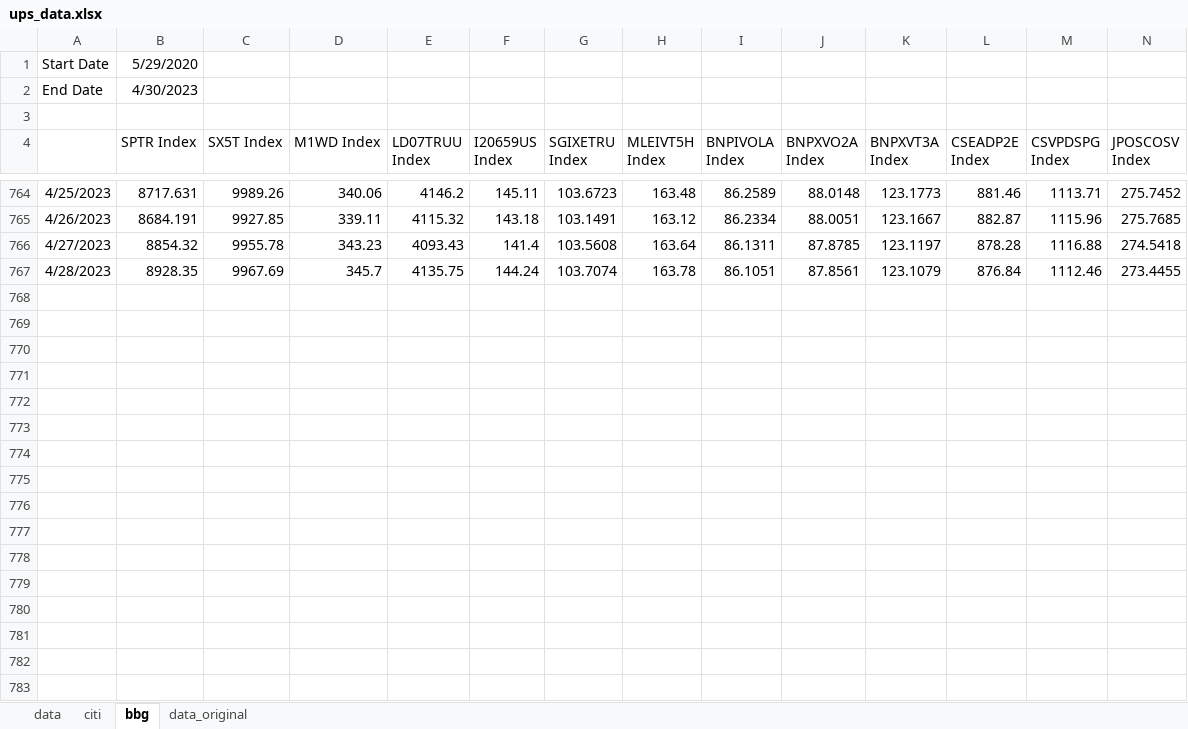
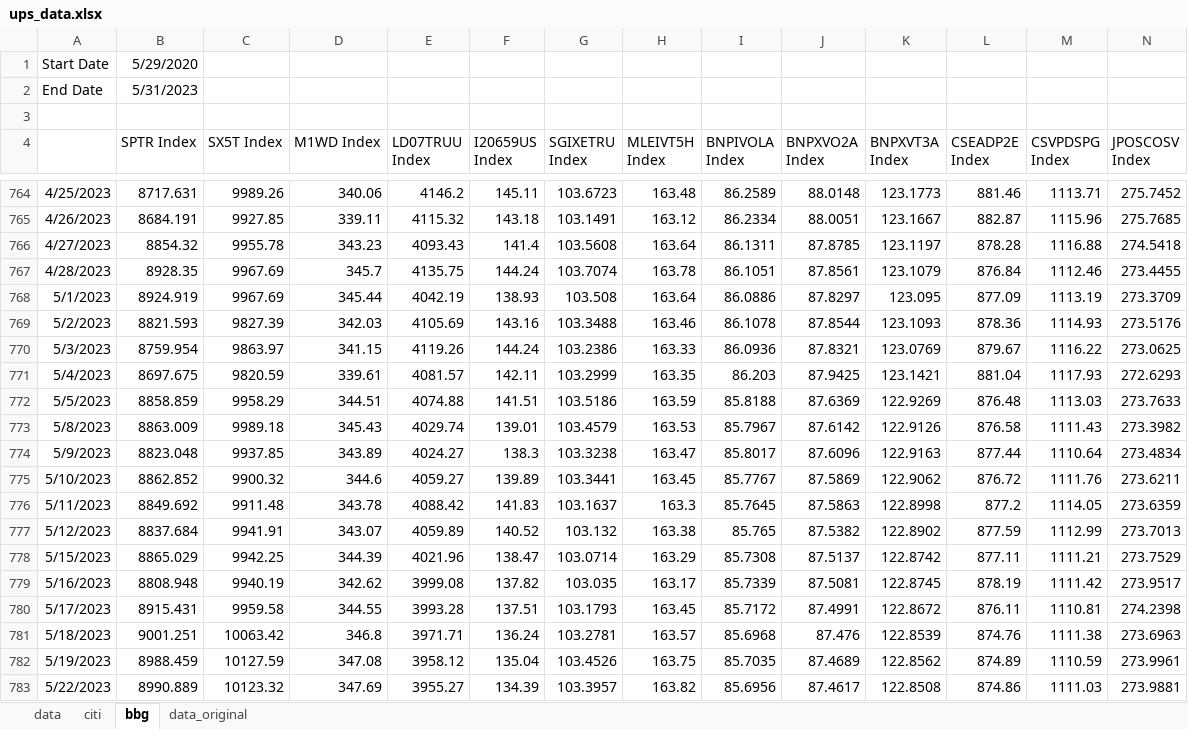
Before and after one commit to pforjoeUPS/RMP, an Excel workbook: EquityHedging/data/update_strats/ups_data.xlsx, sheet bbg, drawn as a sheet; only a part is shown, gaps mark what is left out; values as stored, in another font and other column widths than the file's, no borders; rows hold the shown columns only; the diff covers the shown part only; the diff names each change by its address in the sheet, - before the commit and + after, or states it on an @@ line.

```diff
--- a/EquityHedging/data/update_strats/ups_data.xlsx (sheet bbg)
+++ b/EquityHedging/data/update_strats/ups_data.xlsx (sheet bbg)
-B2 (SPTR Index): 4/30/2023
+B2 (SPTR Index): 5/31/2023
+row 768: 5/1/2023 | 8924.919 | 9967.69 | 345.44 | 4042.19 | 138.93 | 103.508 | 163.64 | 86.0886 | 87.8297 | 123.095 | 877.09 | 1113.19 | 273.3709
+row 769: 5/2/2023 | 8821.593 | 9827.39 | 342.03 | 4105.69 | 143.16 | 103.3488 | 163.46 | 86.1078 | 87.8544 | 123.1093 | 878.36 | 1114.93 | 273.5176
+row 770: 5/3/2023 | 8759.954 | 9863.97 | 341.15 | 4119.26 | 144.24 | 103.2386 | 163.33 | 86.0936 | 87.8321 | 123.0769 | 879.67 | 1116.22 | 273.0625
+row 771: 5/4/2023 | 8697.675 | 9820.59 | 339.61 | 4081.57 | 142.11 | 103.2999 | 163.35 | 86.203 | 87.9425 | 123.1421 | 881.04 | 1117.93 | 272.6293
+row 772: 5/5/2023 | 8858.859 | 9958.29 | 344.51 | 4074.88 | 141.51 | 103.5186 | 163.59 | 85.8188 | 87.6369 | 122.9269 | 876.48 | 1113.03 | 273.7633
+row 773: 5/8/2023 | 8863.009 | 9989.18 | 345.43 | 4029.74 | 139.01 | 103.4579 | 163.53 | 85.7967 | 87.6142 | 122.9126 | 876.58 | 1111.43 | 273.3982
+row 774: 5/9/2023 | 8823.048 | 9937.85 | 343.89 | 4024.27 | 138.3 | 103.3238 | 163.47 | 85.8017 | 87.6096 | 122.9163 | 877.44 | 1110.64 | 273.4834
+row 775: 5/10/2023 | 8862.852 | 9900.32 | 344.6 | 4059.27 | 139.89 | 103.3441 | 163.45 | 85.7767 | 87.5869 | 122.9062 | 876.72 | 1111.76 | 273.6211
+row 776: 5/11/2023 | 8849.692 | 9911.48 | 343.78 | 4088.42 | 141.83 | 103.1637 | 163.3 | 85.7645 | 87.5863 | 122.8998 | 877.2 | 1114.05 | 273.6359
+row 777: 5/12/2023 | 8837.684 | 9941.91 | 343.07 | 4059.89 | 140.52 | 103.132 | 163.38 | 85.765 | 87.5382 | 122.8902 | 877.59 | 1112.99 | 273.7013
+row 778: 5/15/2023 | 8865.029 | 9942.25 | 344.39 | 4021.96 | 138.47 | 103.0714 | 163.29 | 85.7308 | 87.5137 | 122.8742 | 877.11 | 1111.21 | 273.7529
+row 779: 5/16/2023 | 8808.948 | 9940.19 | 342.62 | 3999.08 | 137.82 | 103.035 | 163.17 | 85.7339 | 87.5081 | 122.8745 | 878.19 | 1111.42 | 273.9517
+row 780: 5/17/2023 | 8915.431 | 9959.58 | 344.55 | 3993.28 | 137.51 | 103.1793 | 163.45 | 85.7172 | 87.4991 | 122.8672 | 876.11 | 1110.81 | 274.2398
+row 781: 5/18/2023 | 9001.251 | 10063.42 | 346.8 | 3971.71 | 136.24 | 103.2781 | 163.57 | 85.6968 | 87.476 | 122.8539 | 874.76 | 1111.38 | 273.6963
+row 782: 5/19/2023 | 8988.459 | 10127.59 | 347.08 | 3958.12 | 135.04 | 103.4526 | 163.75 | 85.7035 | 87.4689 | 122.8562 | 874.89 | 1110.59 | 273.9961
+row 783: 5/22/2023 | 8990.889 | 10123.32 | 347.69 | 3955.27 | 134.39 | 103.3957 | 163.82 | 85.6956 | 87.4617 | 122.8508 | 874.86 | 1111.03 | 273.9881
```
Also changed, not shown: 8 added rows and 1 removed row elsewhere in this sheet, sheet data, formulas that keep their value, EquityHedging/data/update_strats/put_spread_data.xlsx, EquityHedging/data/update_strats/vrr_tracks_data.xlsx, 2 other files.
